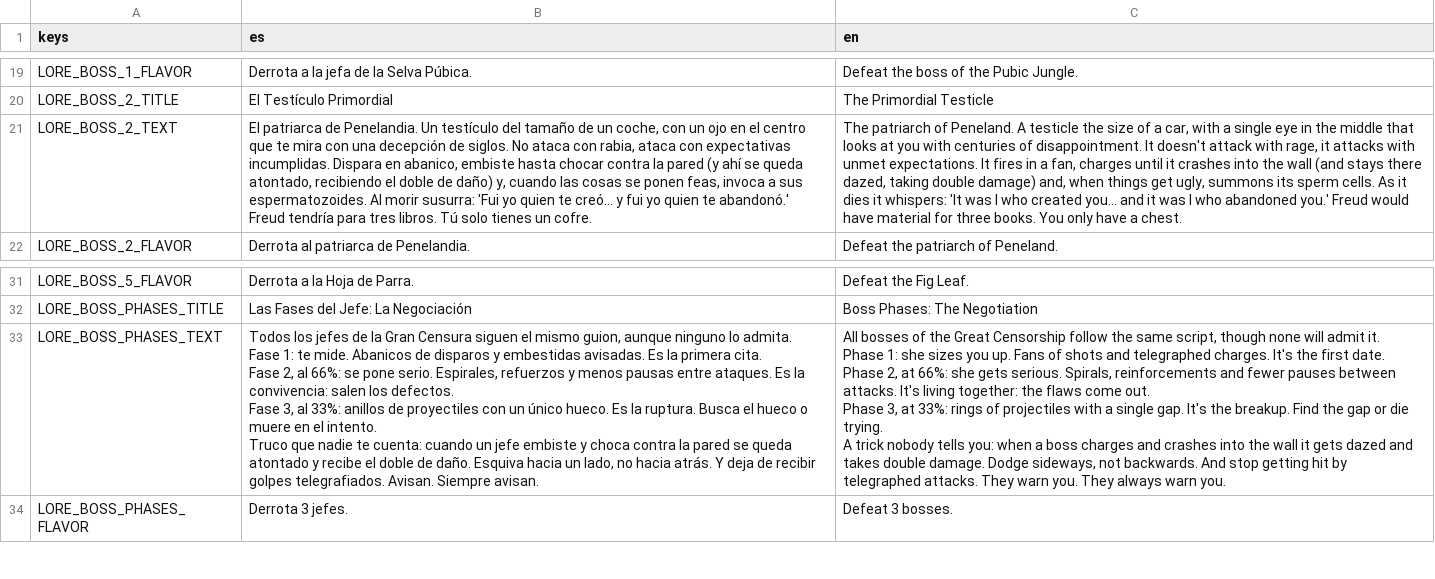
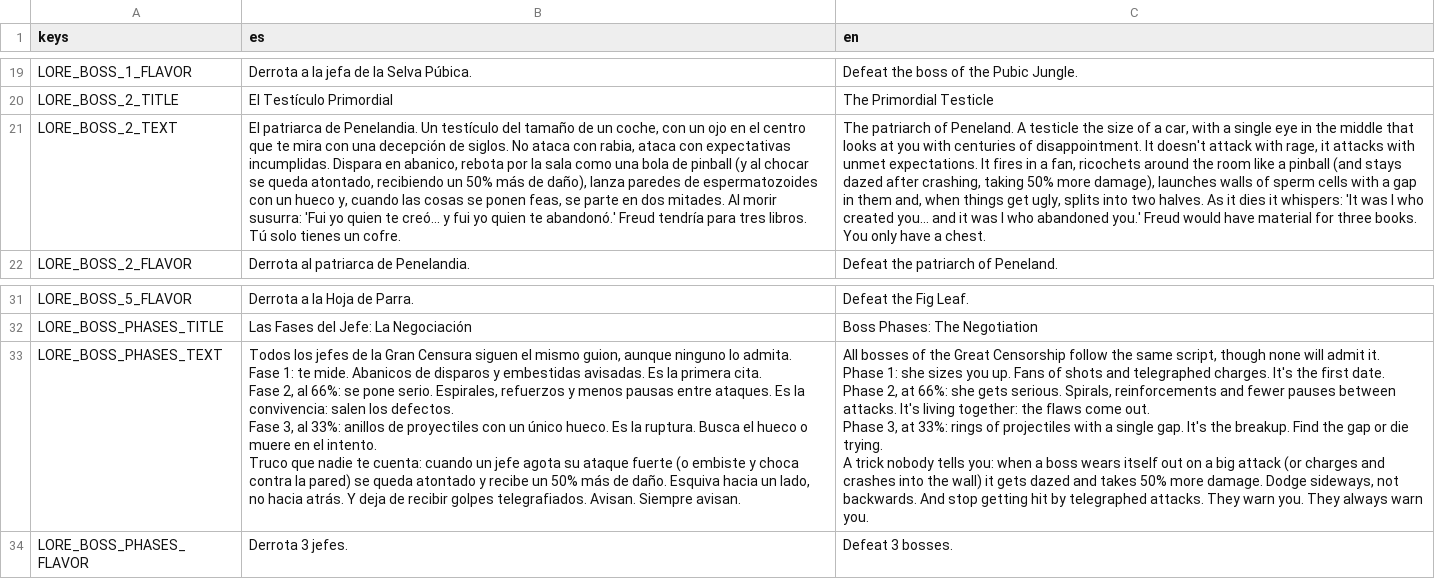
Before and after one commit to Vanne11/soul_knight, a CSV file: locale/lore.csv, drawn as a sheet; only a part is shown, gaps mark what is left out; the diff names each change by its address in the sheet, - before the commit and + after, or states it on an @@ line.

```diff
--- a/locale/lore.csv
+++ b/locale/lore.csv
-B21 (es): …en abanico, embiste hasta chocar contra la pared (y ahí se queda atontado, recibiendo el doble de daño) y, cuando las cosas se ponen feas, invoca a sus espermatozoides. Al morir…
+B21 (es): …en abanico, rebota por la sala como una bola de pinball (y al chocar se queda atontado, recibiendo un 50% más de daño), lanza paredes de espermatozoides con un hueco y, cuando las cosas se ponen feas, se parte en dos mitades. Al morir…
-C21 (en): …a fan, charges until it crashes into the wall (and stays there dazed, taking double damage) and, when things get ugly, summons its sperm cells. As it…
+C21 (en): …a fan, ricochets around the room like a pinball (and stays dazed after crashing, taking 50% more damage), launches walls of sperm cells with a gap in them and, when things get ugly, splits into two halves. As it…
-B33 (es): …un jefe embiste y choca contra la pared se queda atontado y recibe el doble de daño.…
+B33 (es): …un jefe agota su ataque fuerte (o embiste y choca contra la pared) se queda atontado y recibe un 50% más de daño.…
-C33 (en): …a boss charges and crashes into the wall it gets dazed and takes double damage. Dodge…
+C33 (en): …a boss wears itself out on a big attack (or charges and crashes into the wall) it gets dazed and takes 50% more damage. Dodge…
```
Also changed, not shown: locale/ui.csv, 33 other files.
